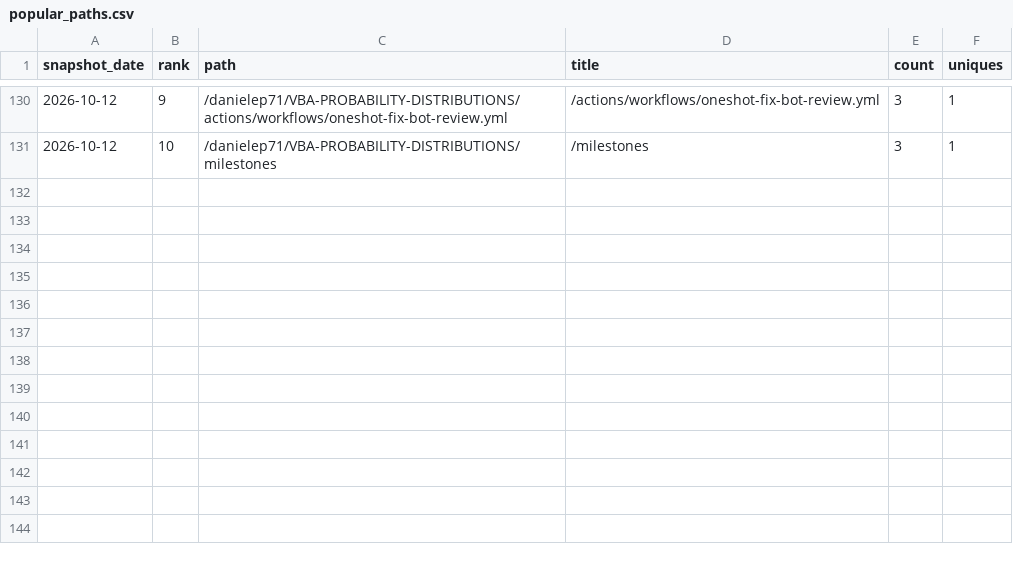
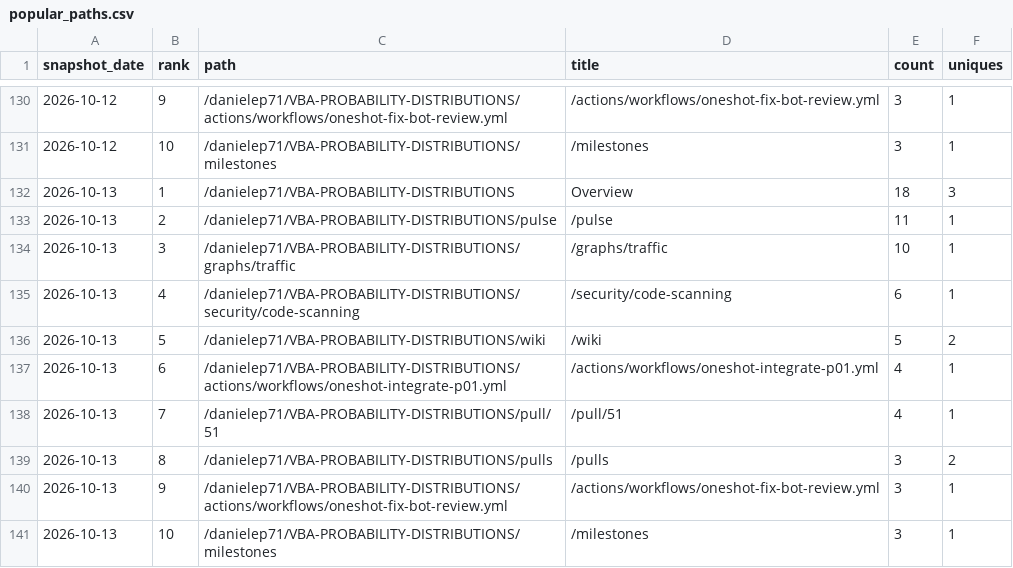
Before and after one commit to danielep71/VBA-PROBABILITY-DISTRIBUTIONS, a CSV file: data/popular_paths.csv, drawn as a sheet; only a part is shown, gaps mark what is left out.

```diff
--- a/data/popular_paths.csv
+++ b/data/popular_paths.csv
@@ -131 +131,11 @@ snapshot_date,rank,path,title,count,uniques
 2026-10-12,10,/danielep71/VBA-PROBABILITY-DISTRIBUTIONS/milestones,/milestones,3,1
+2026-10-13,1,/danielep71/VBA-PROBABILITY-DISTRIBUTIONS,Overview,18,3
+2026-10-13,2,/danielep71/VBA-PROBABILITY-DISTRIBUTIONS/pulse,/pulse,11,1
+2026-10-13,3,/danielep71/VBA-PROBABILITY-DISTRIBUTIONS/graphs/traffic,/graphs/traffic,10,1
+2026-10-13,4,/danielep71/VBA-PROBABILITY-DISTRIBUTIONS/security/code-scanning,/security/code-scanning,6,1
+2026-10-13,5,/danielep71/VBA-PROBABILITY-DISTRIBUTIONS/wiki,/wiki,5,2
+2026-10-13,6,/danielep71/VBA-PROBABILITY-DISTRIBUTIONS/actions/workflows/oneshot-integrate-p01.yml,/actions/workflows/oneshot-integrate-p01.yml,4,1
+2026-10-13,7,/danielep71/VBA-PROBABILITY-DISTRIBUTIONS/pull/51,/pull/51,4,1
+2026-10-13,8,/danielep71/VBA-PROBABILITY-DISTRIBUTIONS/pulls,/pulls,3,2
+2026-10-13,9,/danielep71/VBA-PROBABILITY-DISTRIBUTIONS/actions/workflows/oneshot-fix-bot-review.yml,/actions/workflows/oneshot-fix-bot-review.yml,3,1
+2026-10-13,10,/danielep71/VBA-PROBABILITY-DISTRIBUTIONS/milestones,/milestones,3,1
```
Also changed, not shown: data/referrers.csv, data/traffic.csv, 3 other files.
